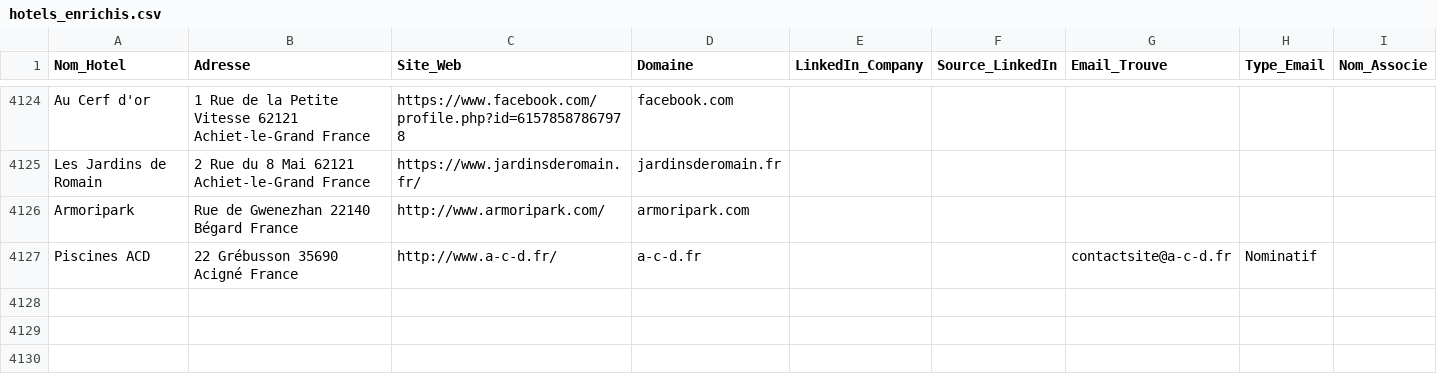
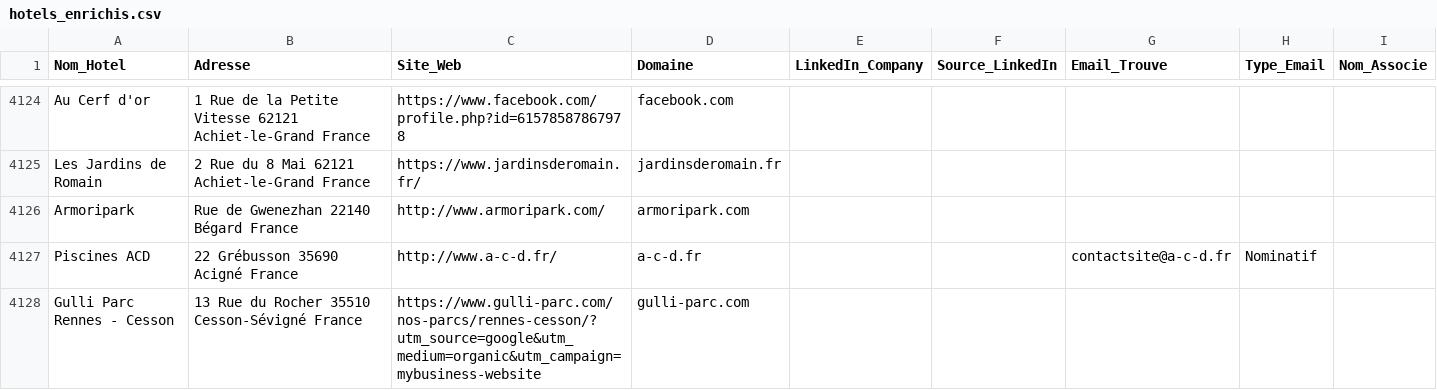
Before and after one commit to tsimokaza01-source/URL-5, a CSV file: hotels_enrichis.csv, drawn as a sheet; only a part is shown, gaps mark what is left out.

```diff
--- a/hotels_enrichis.csv
+++ b/hotels_enrichis.csv
@@ -4127 +4127,2 @@ Armoripark,Rue de Gwenezhan 22140 Bégard France,http://www.armoripark.com/,armo
 Piscines ACD,22 Grébusson 35690 Acigné France,http://www.a-c-d.fr/,a-c-d.fr,,,contactsite@a-c-d.fr,Nominatif,
+Gulli Parc Rennes - Cesson,13 Rue du Rocher 35510 Cesson-Sévigné France,https://www.gulli-parc.com/nos-parcs/rennes-cesson/?utm_source=google&utm_medium=organic&utm_campaign=mybusiness-website,gulli-parc.com,,,,,
```
Also changed, not shown: 1 other file.
